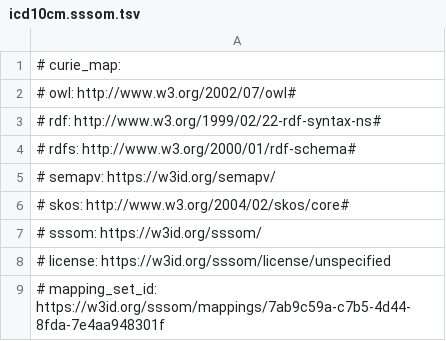
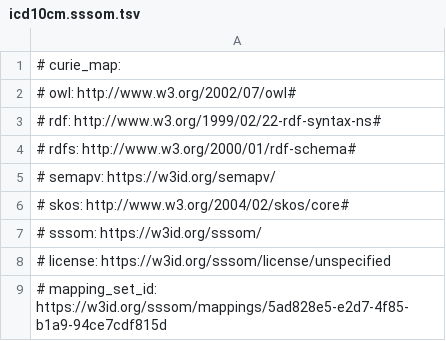
Before and after one commit to monarch-initiative/mondo-ingest, a TSV file: src/mappings/icd10cm.sssom.tsv, drawn as a sheet.

```diff
--- a/src/mappings/icd10cm.sssom.tsv
+++ b/src/mappings/icd10cm.sssom.tsv
@@ -8,2 +8,2 @@
 # license: https://w3id.org/sssom/license/unspecified
-# mapping_set_id: https://w3id.org/sssom/mappings/7ab9c59a-c7b5-4d44-8fda-7e4aa948301f
+# mapping_set_id: https://w3id.org/sssom/mappings/5ad828e5-e2d7-4f85-b1a9-94ce7cdf815d
```
Also changed, not shown: src/mappings/icd10who.sssom.tsv, src/mappings/ncit.sssom.tsv, 35 other files.
